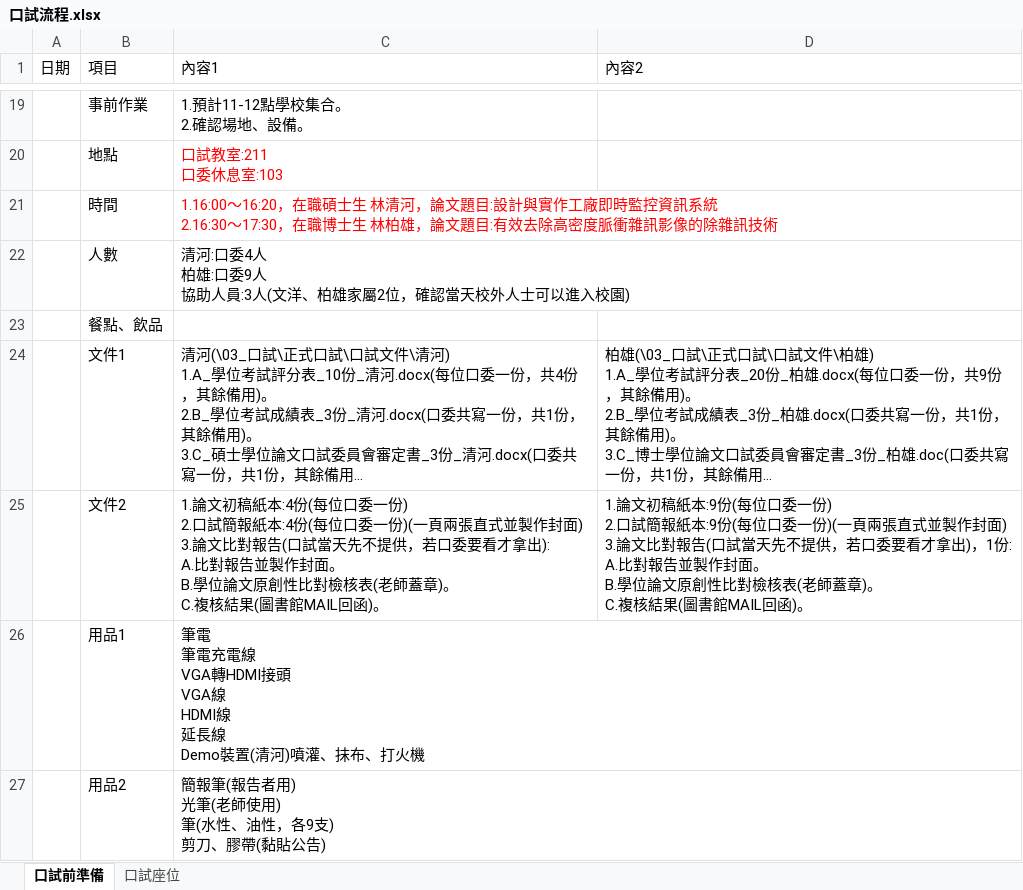
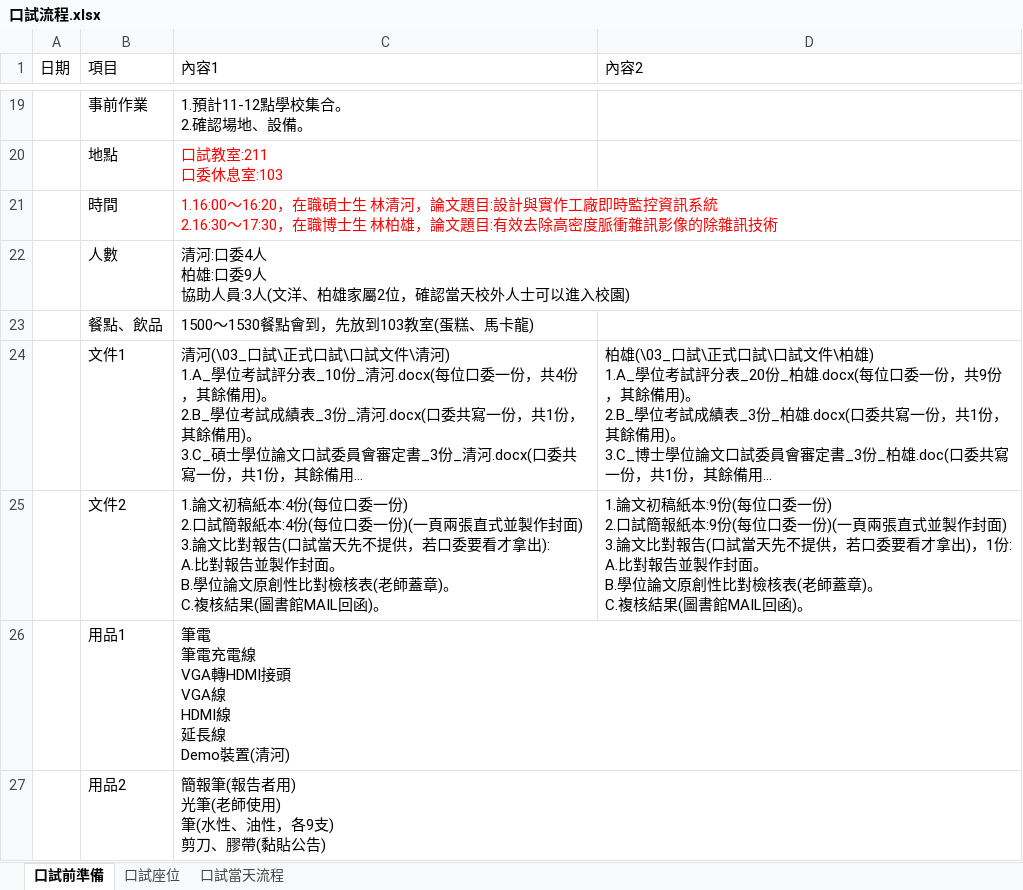
Before and after one commit to hrne/FINAL_REPORT, an Excel workbook: 03_口試/口試流程.xlsx, sheet 口試前準備, drawn as a sheet; only a part is shown, gaps mark what is left out; long unchanged cells end in …; values as stored, in another font and other column widths than the file's, no borders; the diff names each change by its address in the sheet, - before the commit and + after, or states it on an @@ line.

```diff
--- a/03_口試/口試流程.xlsx (sheet 口試前準備)
+++ b/03_口試/口試流程.xlsx (sheet 口試前準備)
+sheet tab: 口試當天流程
-C23 (內容1): (empty)
+C23 (內容1): 1500～1530餐點會到，先放到103教室(蛋糕、馬卡龍)
-C26 (內容1): …(清河)噴灌、抹布、打火機
+C26 (內容1): …(清河)
```
Also changed, not shown: sheet 口試座位, 23 other files.
